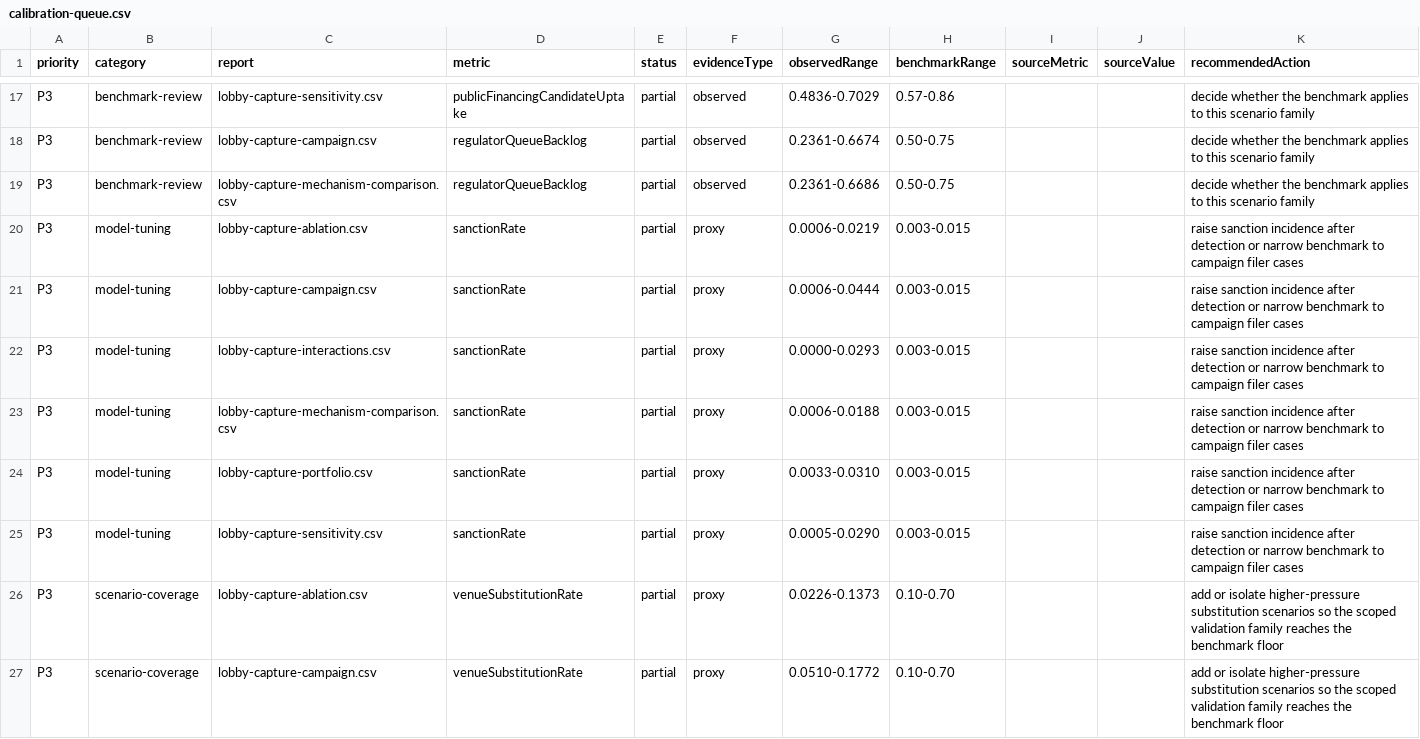
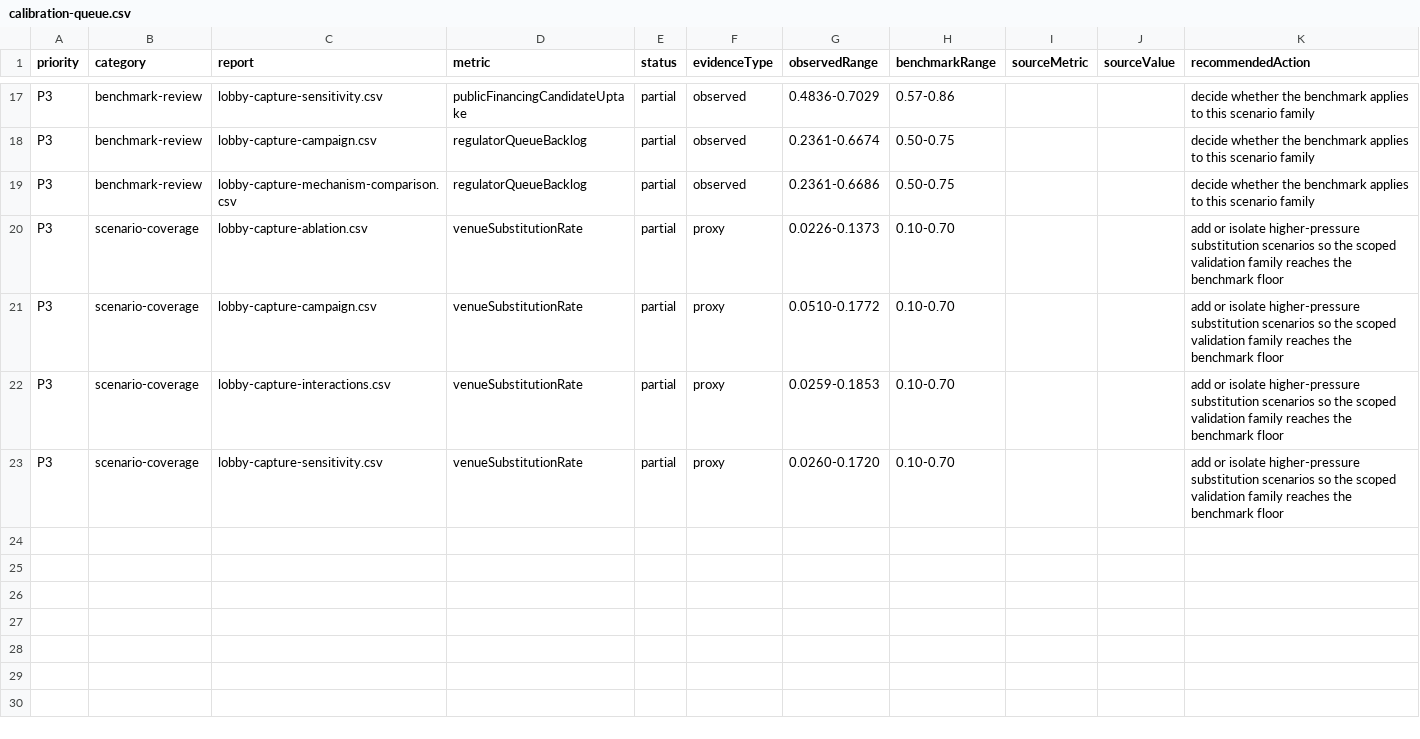
Before and after one commit to Jacoba1100254352/lobby-capture-simulator, a CSV file: reports/calibration-queue.csv, drawn as a sheet; only a part is shown, gaps mark what is left out; the shorter side is filled out with more unchanged rows.

Commit message:
Split campaign sanction incidence metric

```diff
--- a/reports/calibration-queue.csv
+++ b/reports/calibration-queue.csv
@@ -19,8 +19,2 @@ P3,benchmark-review,lobby-capture-campaign.csv,regulatorQueueBacklog,partial,obs
 P3,benchmark-review,lobby-capture-mechanism-comparison.csv,regulatorQueueBacklog,partial,observed,0.2361-0.6686,0.50-0.75,,,decide whether the benchmark applies to this scenario family
-P3,model-tuning,lobby-capture-ablation.csv,sanctionRate,partial,proxy,0.0006-0.0219,0.003-0.015,,,raise sanction incidence after detection or narrow benchmark to campaign filer cases
-P3,model-tuning,lobby-capture-campaign.csv,sanctionRate,partial,proxy,0.0006-0.0444,0.003-0.015,,,raise sanction incidence after detection or narrow benchmark to campaign filer cases
-P3,model-tuning,lobby-capture-interactions.csv,sanctionRate,partial,proxy,0.0000-0.0293,0.003-0.015,,,raise sanction incidence after detection or narrow benchmark to campaign filer cases
-P3,model-tuning,lobby-capture-mechanism-comparison.csv,sanctionRate,partial,proxy,0.0006-0.0188,0.003-0.015,,,raise sanction incidence after detection or narrow benchmark to campaign filer cases
-P3,model-tuning,lobby-capture-portfolio.csv,sanctionRate,partial,proxy,0.0033-0.0310,0.003-0.015,,,raise sanction incidence after detection or narrow benchmark to campaign filer cases
-P3,model-tuning,lobby-capture-sensitivity.csv,sanctionRate,partial,proxy,0.0005-0.0290,0.003-0.015,,,raise sanction incidence after detection or narrow benchmark to campaign filer cases
 P3,scenario-coverage,lobby-capture-ablation.csv,venueSubstitutionRate,partial,proxy,0.0226-0.1373,0.10-0.70,,,add or isolate higher-pressure substitution scenarios so the scoped validation family reaches the benchmark floor
```
Also changed, not shown: reports/lobby-capture-campaign.csv, reports/lobby-capture-interactions.csv, 29 other files.
